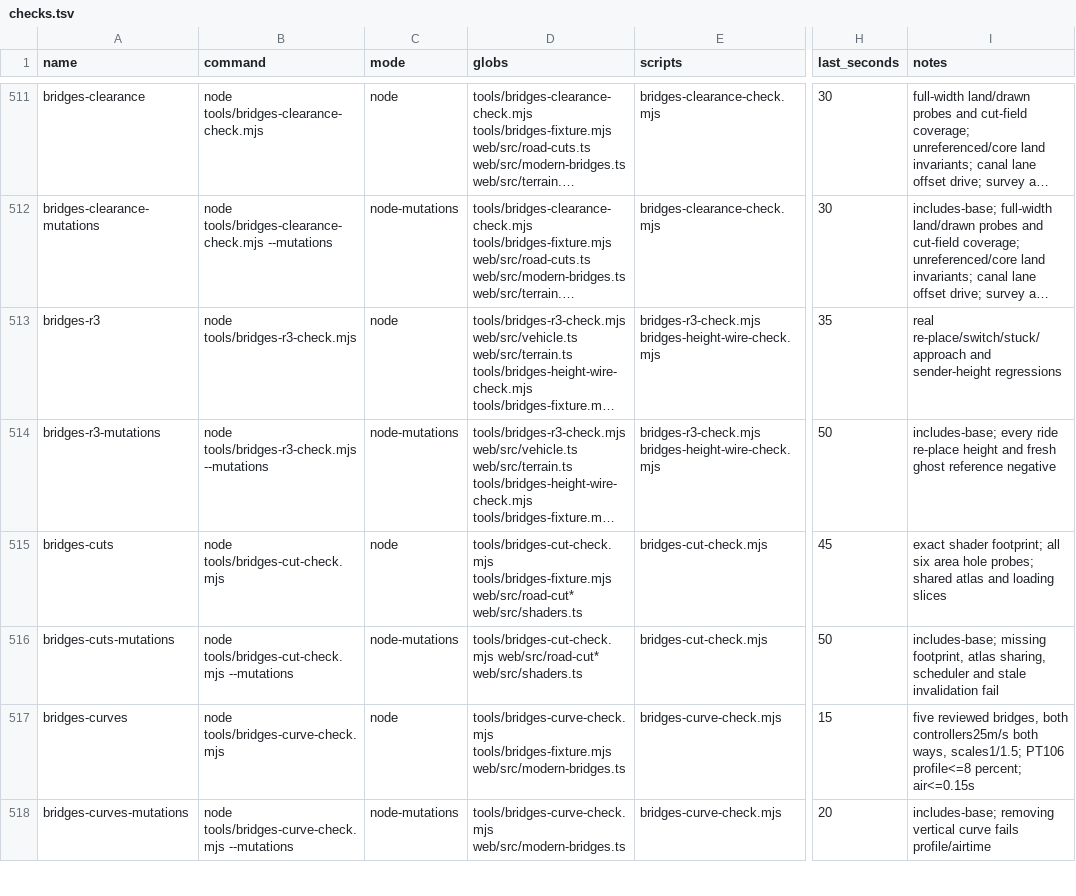
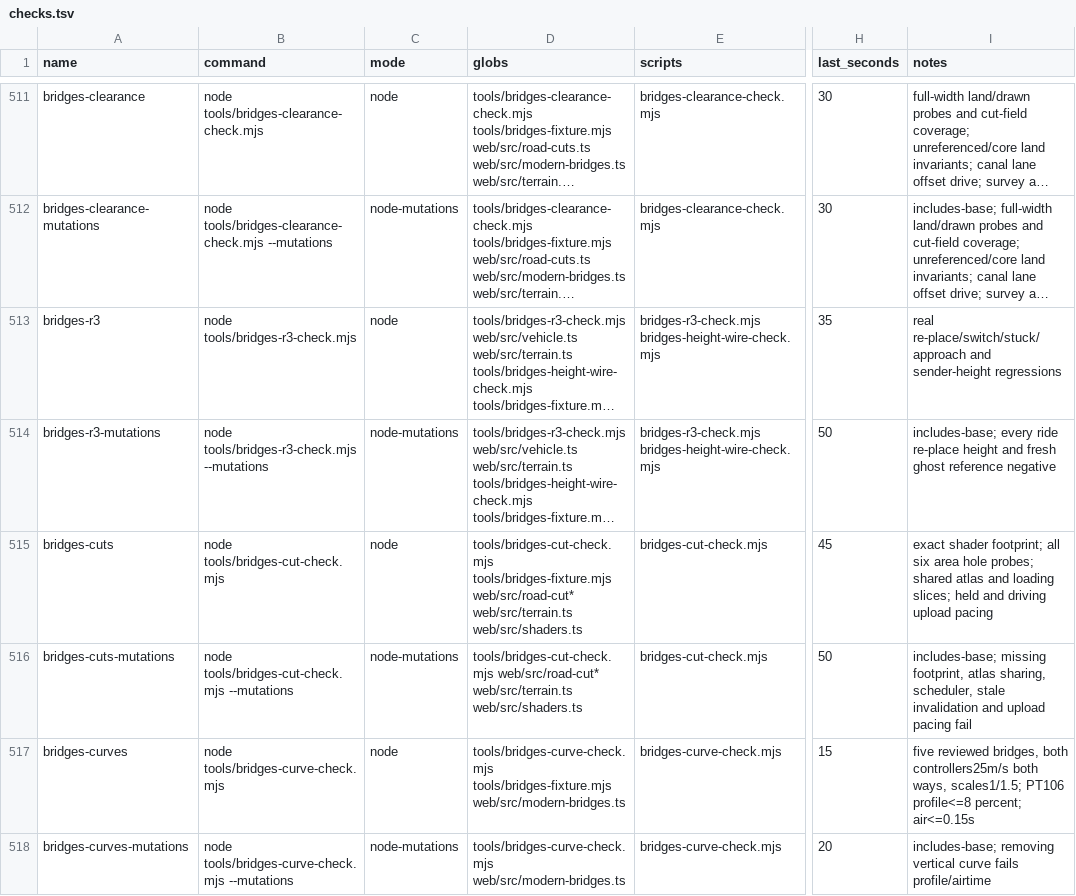
Before and after one commit to dfakkeldy/just-drive, a TSV file: tools/checks.tsv, drawn as a sheet; only a part is shown, gaps mark what is left out; long unchanged cells end in …; the diff names each change by its address in the sheet, - before the commit and + after, or states it on an @@ line.

```diff
--- a/tools/checks.tsv
+++ b/tools/checks.tsv
-D515 (globs): …tools/bridges-fixture.mjs web/src/road-cut* web/src/shaders.ts
+D515 (globs): …tools/bridges-fixture.mjs web/src/road-cut* web/src/terrain.ts web/src/shaders.ts
-I515 (notes): …and loading slices
+I515 (notes): …and loading slices; held and driving upload pacing
-D516 (globs): tools/bridges-cut-check.mjs web/src/road-cut* web/src/shaders.ts
+D516 (globs): tools/bridges-cut-check.mjs web/src/road-cut* web/src/terrain.ts web/src/shaders.ts
-I516 (notes): …atlas sharing, scheduler and stale invalidation fail
+I516 (notes): …atlas sharing, scheduler, stale invalidation and upload pacing fail
```
Also changed, not shown: 3 other files.
